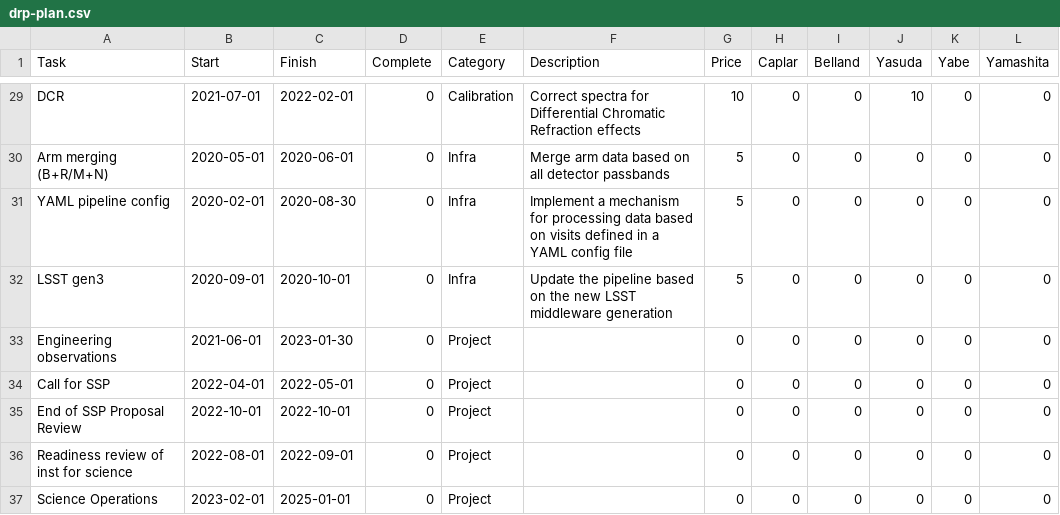
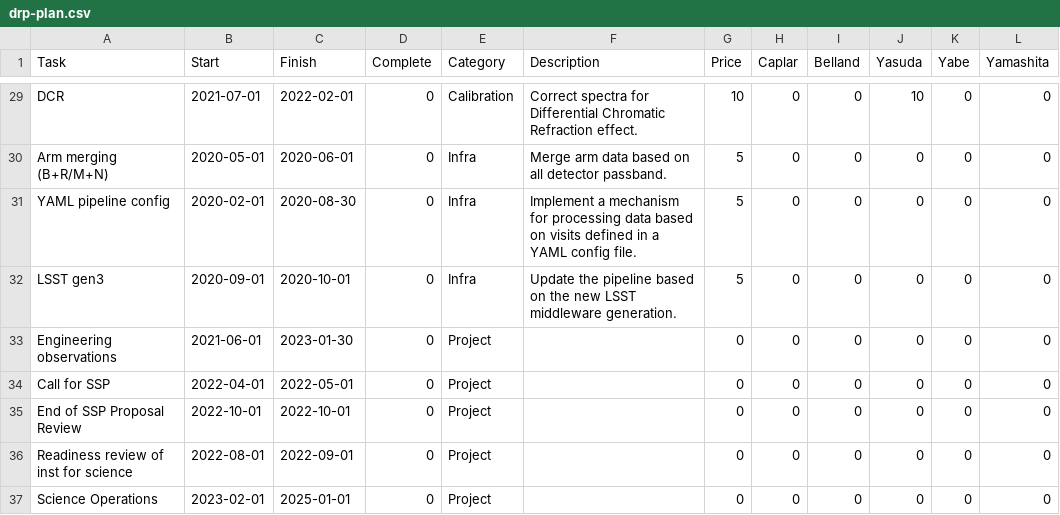
Before and after one commit to hassanxp/2DDRP-plan, a CSV file: timeline/drp-plan.csv, drawn as a sheet; only a part is shown, gaps mark what is left out; the diff covers the shown part only; the diff names each change by its address in the sheet, - before the commit and + after, or states it on an @@ line.

```diff
--- a/timeline/drp-plan.csv
+++ b/timeline/drp-plan.csv
-F29 (Description): …Chromatic Refraction effects
+F29 (Description): …Chromatic Refraction effect.
-F30 (Description): …all detector passbands
+F30 (Description): …all detector passband.
-F31 (Description): …YAML config file
+F31 (Description): …YAML config file.
-F32 (Description): …LSST middleware generation
+F32 (Description): …LSST middleware generation.
```
Also changed, not shown: 25 edited cells elsewhere in this file, 5 other files.
